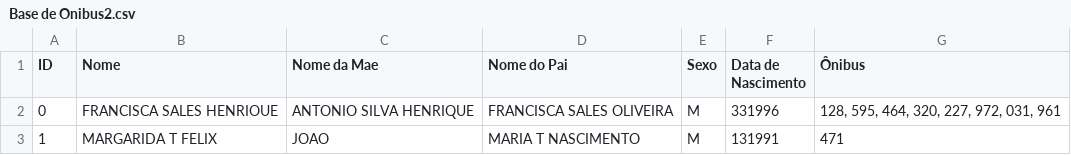
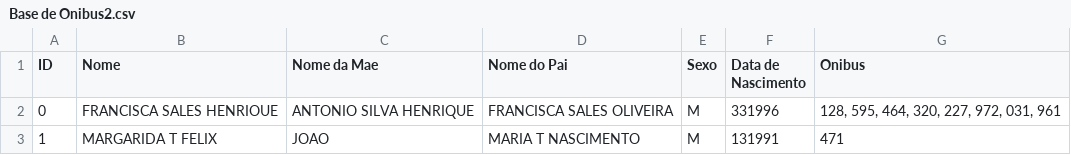
Before and after one commit to gabrieldev525/data-analysis-in-spreadsheets, a CSV file: Base de Onibus2.csv, drawn as a sheet; only a part is shown; the diff names each change by its address in the sheet, - before the commit and + after, or states it on an @@ line.

Commit message:
UTF-8

```diff
--- a/Base de Onibus2.csv
+++ b/Base de Onibus2.csv
-G1: Ônibus
+G1: Onibus
```
